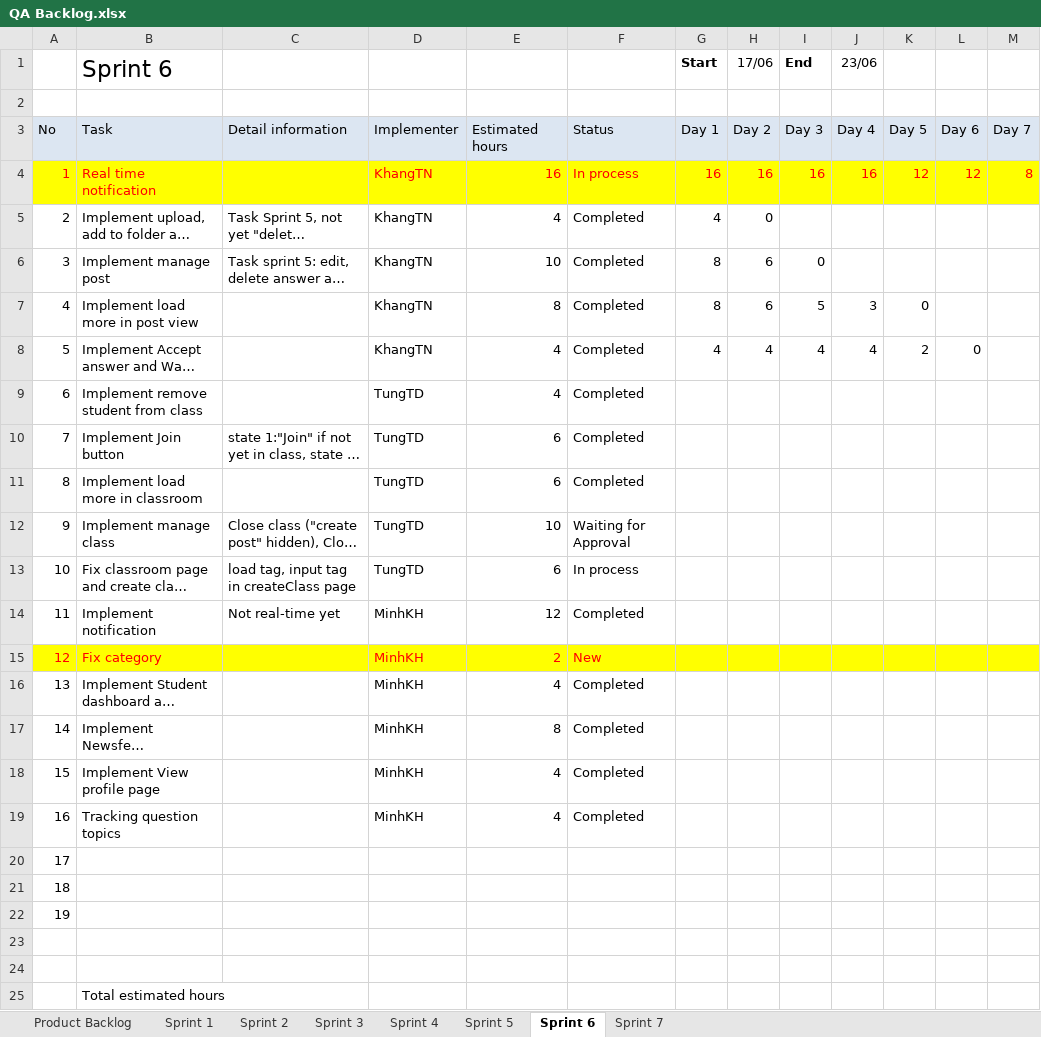
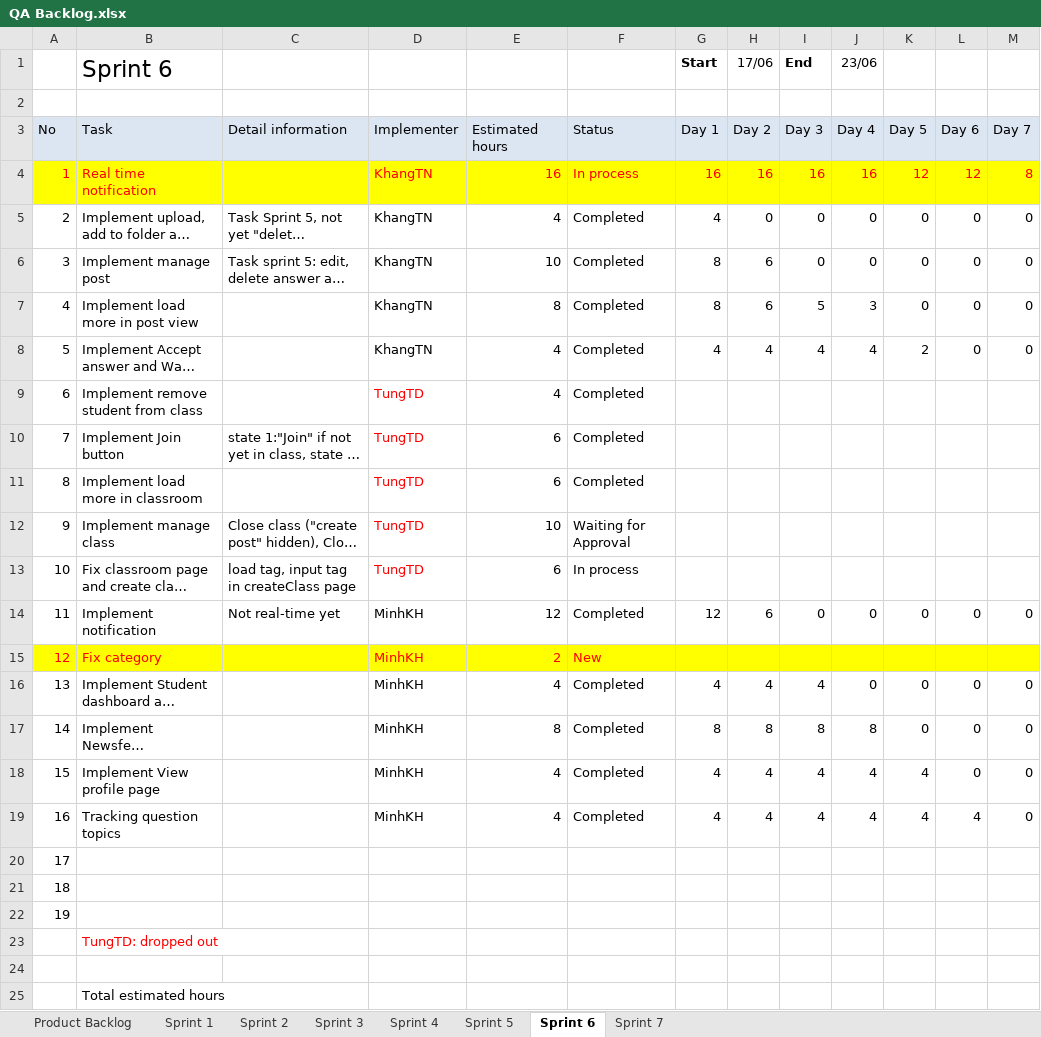
Before and after one commit to CapstoneTeam11/Document, an Excel workbook: QA Backlog.xlsx, sheet Sprint 6, drawn as a sheet; only a part is shown; long unchanged cells end in …; values as stored, in another font and other column widths than the file's, no borders; charts and pictures not drawn; the diff names each change by its address in the sheet, - before the commit and + after, or states it on an @@ line.

Commit message:
update status

```diff
--- a/QA Backlog.xlsx (sheet Sprint 6)
+++ b/QA Backlog.xlsx (sheet Sprint 6)
-I5 (End): (empty)
+I5 (End): 0
-J5:J6 (23/06): (empty)
+J5:J6 (23/06): 0
-K5:K6: (empty)
+K5:K6: 0
-L5:L7: (empty)
+L5:L7: 0
-M5:M8: (empty)
+M5:M8: 0
-D9:D13 text colour: black
+D9:D13 text colour: #FF0000
-G14 (Start): (empty)
+G14 (Start): 12
-H14 (17/06): (empty)
+H14 (17/06): 6
-I14 (End): (empty)
+I14 (End): 0
-J14 (23/06): (empty)
+J14 (23/06): 0
-K14: (empty)
+K14: 0
-L14: (empty)
+L14: 0
-M14: (empty)
+M14: 0
-G16 (Start): (empty)
+G16 (Start): 4
-H16 (17/06): (empty)
+H16 (17/06): 4
-I16 (End): (empty)
+I16 (End): 4
-J16 (23/06): (empty)
+J16 (23/06): 0
-K16:K17: (empty)
+K16:K17: 0
-L16:L18: (empty)
+L16:L18: 0
-M16:M19: (empty)
+M16:M19: 0
-G17 (Start): (empty)
+G17 (Start): 8
-H17 (17/06): (empty)
+H17 (17/06): 8
-I17 (End): (empty)
+I17 (End): 8
-J17 (23/06): (empty)
+J17 (23/06): 8
-G18:G19 (Start): (empty)
+G18:G19 (Start): 4
-H18:H19 (17/06): (empty)
+H18:H19 (17/06): 4
-I18:I19 (End): (empty)
+I18:I19 (End): 4
-J18:J19 (23/06): (empty)
+J18:J19 (23/06): 4
-K18:K19: (empty)
+K18:K19: 4
-L19: (empty)
+L19: 4
-B23 (Sprint 6): (empty)
+B23 (Sprint 6): TungTD: dropped out
```
Also changed, not shown: sheet Sprint 7, charts or pictures.
